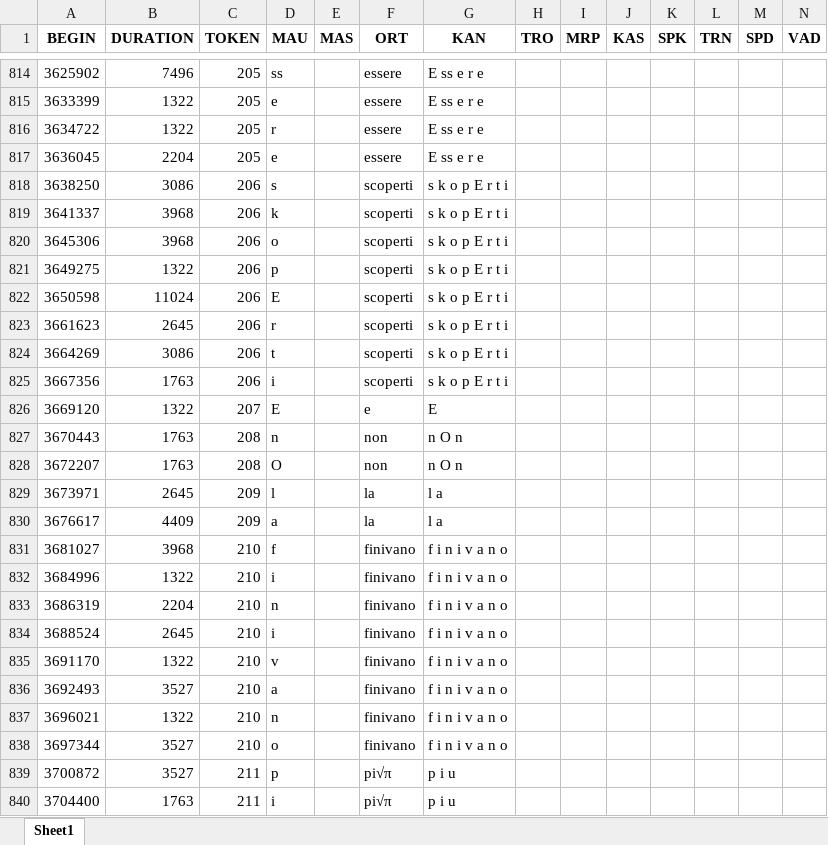
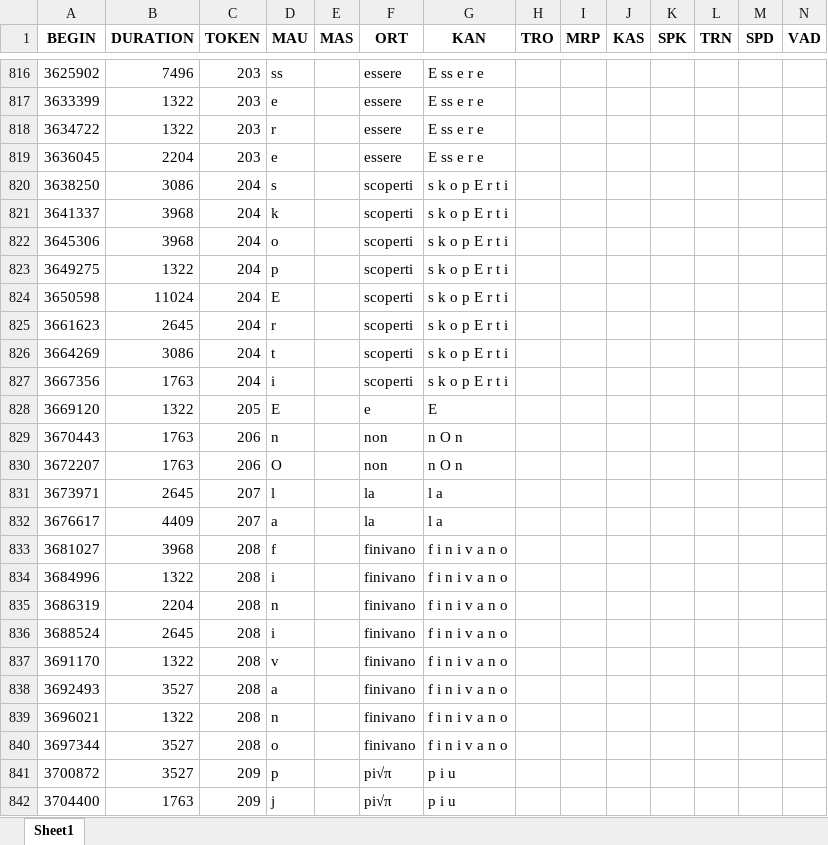
Before and after one commit to FrancescaSchiavone/linguistic_pipeline_EEG, an Excel workbook: data/phoneme_onset_D/St01_D.xlsx, sheet Sheet1, drawn as a sheet; only a part is shown, gaps mark what is left out; values as stored, in another font and other column widths than the file's, no borders; addresses are those after the commit; the diff covers the shown part only; the diff names each change by its address in the sheet, - before the commit and + after, or states it on an @@ line.

```diff
--- a/data/phoneme_onset_D/St01_D.xlsx (sheet Sheet1)
+++ b/data/phoneme_onset_D/St01_D.xlsx (sheet Sheet1)
-C816:C819 (TOKEN): 205
+C816:C819 (TOKEN): 203
-C820:C827 (TOKEN): 206
+C820:C827 (TOKEN): 204
-C828 (TOKEN): 207
+C828 (TOKEN): 205
-C829:C830 (TOKEN): 208
+C829:C830 (TOKEN): 206
-C831:C832 (TOKEN): 209
+C831:C832 (TOKEN): 207
-C833:C840 (TOKEN): 210
+C833:C840 (TOKEN): 208
-C841:C842 (TOKEN): 211
+C841:C842 (TOKEN): 209
-D842 (MAU): i
+D842 (MAU): j
```
Also changed, not shown: 2 added rows and 1333 edited cells elsewhere in this sheet, data/phoneme_onset_C/St04_C.xlsx, data/phoneme_onset_C/St05_C.xlsx, 16 other files.
